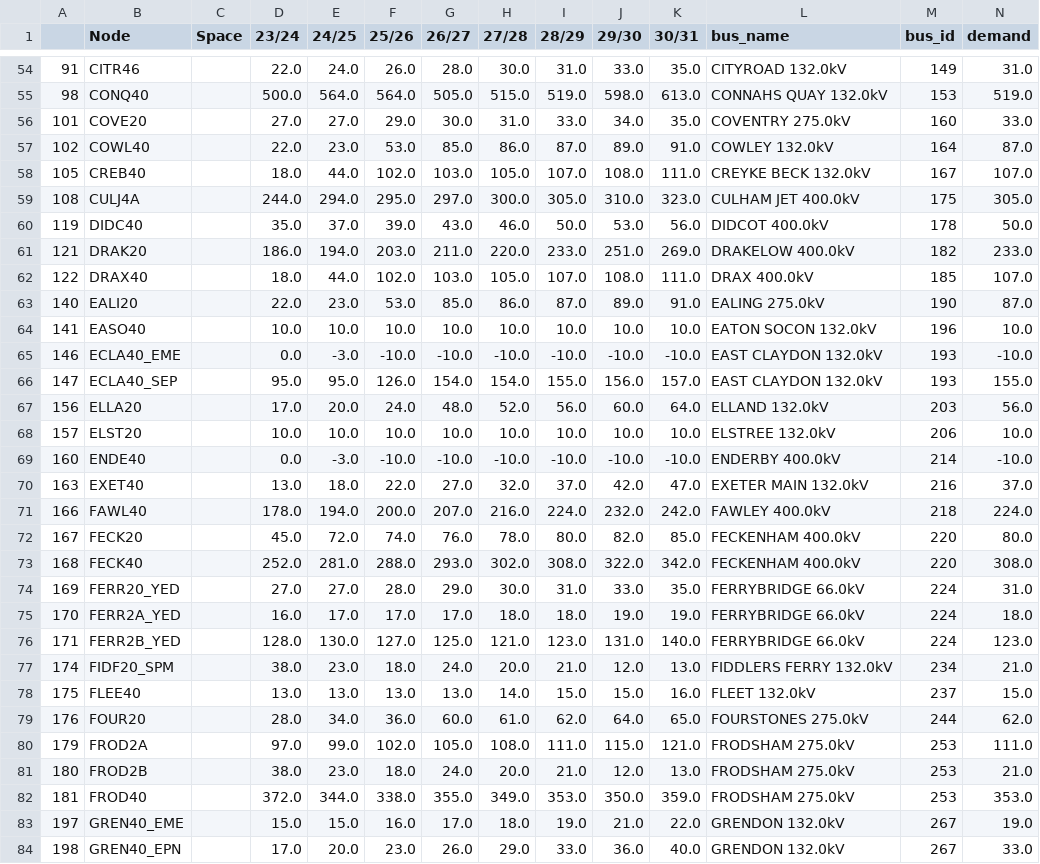
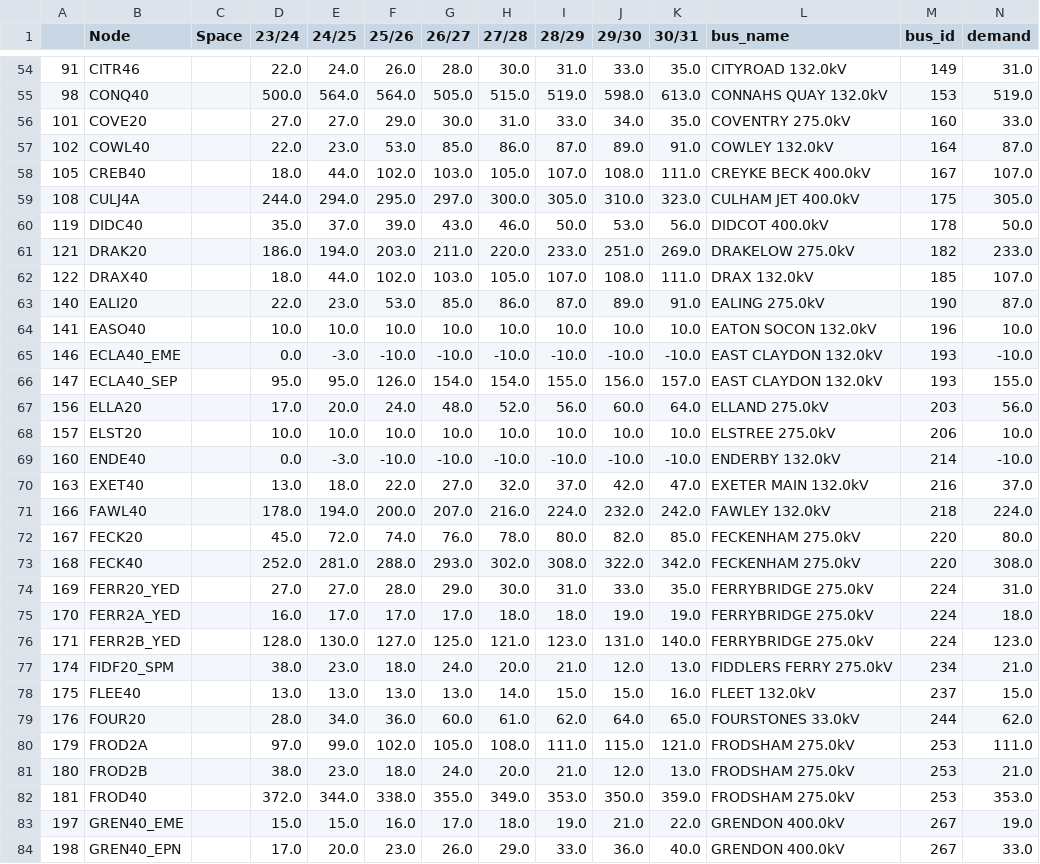
Before and after one commit to codet-glitch/RSAAT, a CSV file: delete/gsp_demand_filtered.csv, drawn as a sheet; only a part is shown, gaps mark what is left out; the diff covers the shown part only.

```diff
--- a/delete/gsp_demand_filtered.csv
+++ b/delete/gsp_demand_filtered.csv
@@ -57,7 +57,7 @@
 102,COWL40,,22.0,23.0,53.0,85.0,86.0,87.0,89.0,91.0,COWLEY 132.0kV,164,87.0
-105,CREB40,,18.0,44.0,102.0,103.0,105.0,107.0,108.0,111.0,CREYKE BECK 132.0kV,167,107.0
+105,CREB40,,18.0,44.0,102.0,103.0,105.0,107.0,108.0,111.0,CREYKE BECK 400.0kV,167,107.0
 108,CULJ4A,,244.0,294.0,295.0,297.0,300.0,305.0,310.0,323.0,CULHAM JET 400.0kV,175,305.0
 119,DIDC40,,35.0,37.0,39.0,43.0,46.0,50.0,53.0,56.0,DIDCOT 400.0kV,178,50.0
-121,DRAK20,,186.0,194.0,203.0,211.0,220.0,233.0,251.0,269.0,DRAKELOW 400.0kV,182,233.0
-122,DRAX40,,18.0,44.0,102.0,103.0,105.0,107.0,108.0,111.0,DRAX 400.0kV,185,107.0
+121,DRAK20,,186.0,194.0,203.0,211.0,220.0,233.0,251.0,269.0,DRAKELOW 275.0kV,182,233.0
+122,DRAX40,,18.0,44.0,102.0,103.0,105.0,107.0,108.0,111.0,DRAX 132.0kV,185,107.0
 140,EALI20,,22.0,23.0,53.0,85.0,86.0,87.0,89.0,91.0,EALING 275.0kV,190,87.0
@@ -66,15 +66,15 @@
 147,ECLA40_SEP,,95.0,95.0,126.0,154.0,154.0,155.0,156.0,157.0,EAST CLAYDON 132.0kV,193,155.0
-156,ELLA20,,17.0,20.0,24.0,48.0,52.0,56.0,60.0,64.0,ELLAND 132.0kV,203,56.0
-157,ELST20,,10.0,10.0,10.0,10.0,10.0,10.0,10.0,10.0,ELSTREE 132.0kV,206,10.0
-160,ENDE40,,0.0,-3.0,-10.0,-10.0,-10.0,-10.0,-10.0,-10.0,ENDERBY 400.0kV,214,-10.0
+156,ELLA20,,17.0,20.0,24.0,48.0,52.0,56.0,60.0,64.0,ELLAND 275.0kV,203,56.0
+157,ELST20,,10.0,10.0,10.0,10.0,10.0,10.0,10.0,10.0,ELSTREE 275.0kV,206,10.0
+160,ENDE40,,0.0,-3.0,-10.0,-10.0,-10.0,-10.0,-10.0,-10.0,ENDERBY 132.0kV,214,-10.0
 163,EXET40,,13.0,18.0,22.0,27.0,32.0,37.0,42.0,47.0,EXETER MAIN 132.0kV,216,37.0
-166,FAWL40,,178.0,194.0,200.0,207.0,216.0,224.0,232.0,242.0,FAWLEY 400.0kV,218,224.0
-167,FECK20,,45.0,72.0,74.0,76.0,78.0,80.0,82.0,85.0,FECKENHAM 400.0kV,220,80.0
-168,FECK40,,252.0,281.0,288.0,293.0,302.0,308.0,322.0,342.0,FECKENHAM 400.0kV,220,308.0
-169,FERR20_YED,,27.0,27.0,28.0,29.0,30.0,31.0,33.0,35.0,FERRYBRIDGE 66.0kV,224,31.0
-170,FERR2A_YED,,16.0,17.0,17.0,17.0,18.0,18.0,19.0,19.0,FERRYBRIDGE 66.0kV,224,18.0
-171,FERR2B_YED,,128.0,130.0,127.0,125.0,121.0,123.0,131.0,140.0,FERRYBRIDGE 66.0kV,224,123.0
-174,FIDF20_SPM,,38.0,23.0,18.0,24.0,20.0,21.0,12.0,13.0,FIDDLERS FERRY 132.0kV,234,21.0
+166,FAWL40,,178.0,194.0,200.0,207.0,216.0,224.0,232.0,242.0,FAWLEY 132.0kV,218,224.0
+167,FECK20,,45.0,72.0,74.0,76.0,78.0,80.0,82.0,85.0,FECKENHAM 275.0kV,220,80.0
+168,FECK40,,252.0,281.0,288.0,293.0,302.0,308.0,322.0,342.0,FECKENHAM 275.0kV,220,308.0
+169,FERR20_YED,,27.0,27.0,28.0,29.0,30.0,31.0,33.0,35.0,FERRYBRIDGE 275.0kV,224,31.0
+170,FERR2A_YED,,16.0,17.0,17.0,17.0,18.0,18.0,19.0,19.0,FERRYBRIDGE 275.0kV,224,18.0
+171,FERR2B_YED,,128.0,130.0,127.0,125.0,121.0,123.0,131.0,140.0,FERRYBRIDGE 275.0kV,224,123.0
+174,FIDF20_SPM,,38.0,23.0,18.0,24.0,20.0,21.0,12.0,13.0,FIDDLERS FERRY 275.0kV,234,21.0
 175,FLEE40,,13.0,13.0,13.0,13.0,14.0,15.0,15.0,16.0,FLEET 132.0kV,237,15.0
-176,FOUR20,,28.0,34.0,36.0,60.0,61.0,62.0,64.0,65.0,FOURSTONES 275.0kV,244,62.0
+176,FOUR20,,28.0,34.0,36.0,60.0,61.0,62.0,64.0,65.0,FOURSTONES 33.0kV,244,62.0
 179,FROD2A,,97.0,99.0,102.0,105.0,108.0,111.0,115.0,121.0,FRODSHAM 275.0kV,253,111.0
@@ -82,3 +82,3 @@
 181,FROD40,,372.0,344.0,338.0,355.0,349.0,353.0,350.0,359.0,FRODSHAM 275.0kV,253,353.0
-197,GREN40_EME,,15.0,15.0,16.0,17.0,18.0,19.0,21.0,22.0,GRENDON 132.0kV,267,19.0
-198,GREN40_EPN,,17.0,20.0,23.0,26.0,29.0,33.0,36.0,40.0,GRENDON 132.0kV,267,33.0
+197,GREN40_EME,,15.0,15.0,16.0,17.0,18.0,19.0,21.0,22.0,GRENDON 400.0kV,267,19.0
+198,GREN40_EPN,,17.0,20.0,23.0,26.0,29.0,33.0,36.0,40.0,GRENDON 400.0kV,267,33.0
```
Also changed, not shown: 97 edited cells elsewhere in this file, delete/all_circuits.csv, delete/all_circuits_changes.csv, 15 other files.
